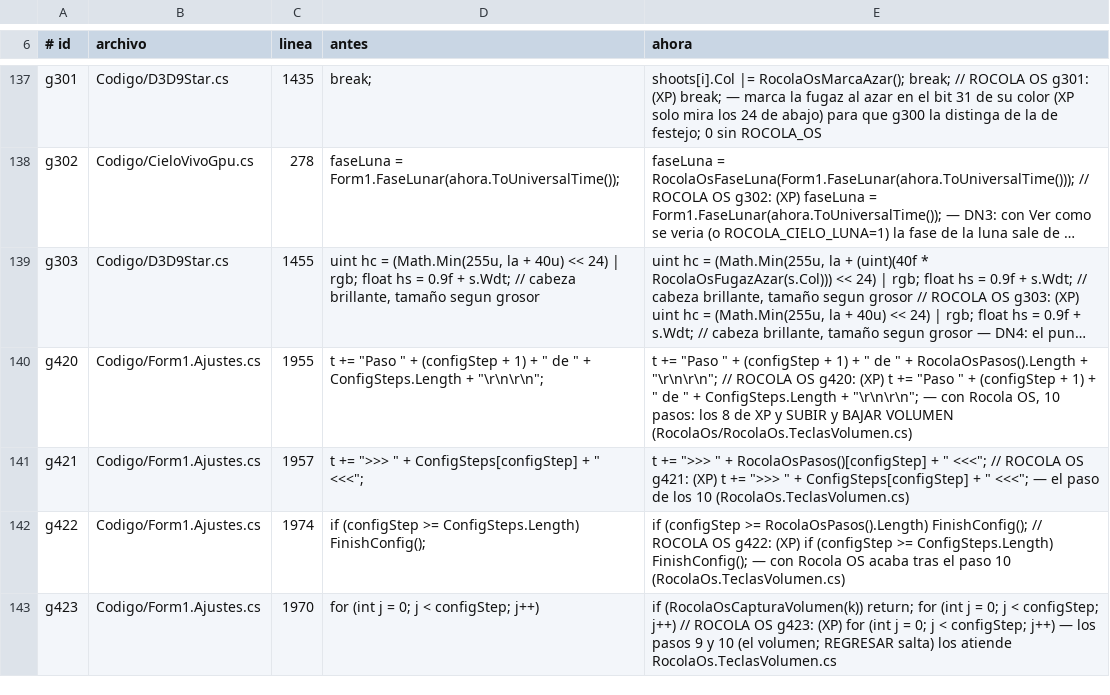
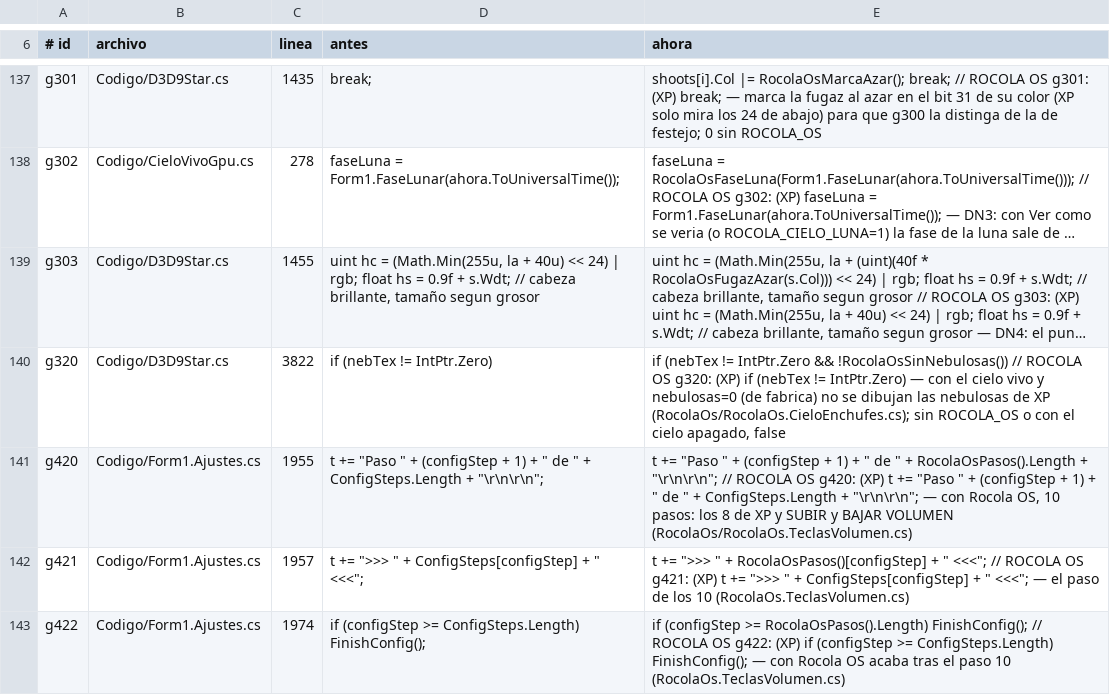
Before and after one commit to Chomp-wq/Rocola, a TSV file: sistema/rocola/Xp/RocolaOs/GANCHOS.tsv, drawn as a sheet; only a part is shown, gaps mark what is left out; the shorter side is filled out with more unchanged rows; long unchanged cells end in …; the diff names each change by its address in the sheet, - before the commit and + after, or states it on an @@ line.

```diff
--- a/sistema/rocola/Xp/RocolaOs/GANCHOS.tsv
+++ b/sistema/rocola/Xp/RocolaOs/GANCHOS.tsv
+row 140: g320 | Codigo/D3D9Star.cs | 3822 | if (nebTex != IntPtr.Zero) | if (nebTex != IntPtr.Zero && !RocolaOsSinNebulosas()) // ROCOLA OS g320: (XP) if (nebTex != IntPtr.Zero) — con el cielo vivo y nebulosas=0 (de fabrica) no se dibujan las nebulosas de XP (RocolaOs/RocolaOs.CieloEnchufes.cs); sin ROCOLA_OS o con el cielo apagado, false
```
Also changed, not shown: 13 other files.
